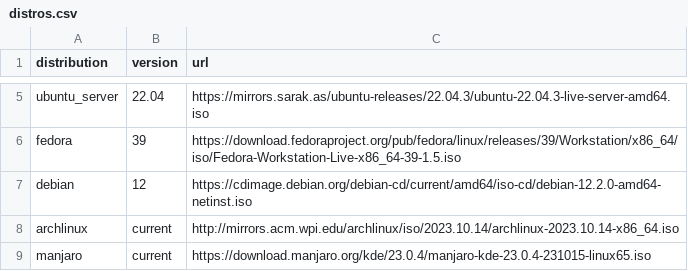
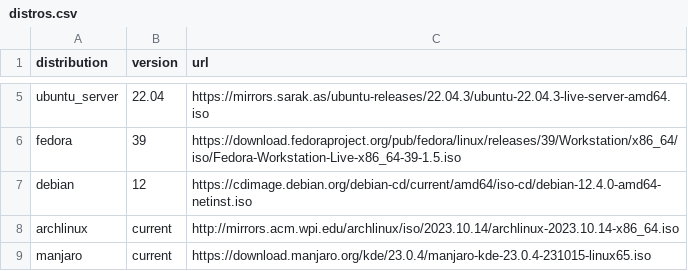
Before and after one commit to soltros/distro-downloader.sh, a CSV file: distros.csv, drawn as a sheet; only a part is shown, gaps mark what is left out.

Commit message:
Update distros.csv

```diff
--- a/distros.csv
+++ b/distros.csv
@@ -6,3 +6,3 @@ ubuntu_server,22.04,https://mirrors.sarak.as/ubuntu-releases/22.04.3/ubuntu-22.0
 fedora,39,https://download.fedoraproject.org/pub/fedora/linux/releases/39/Workstation/x86_64/iso/Fedora-Workstation-Live-x86_64-39-1.5.iso
-debian,12,https://cdimage.debian.org/debian-cd/current/amd64/iso-cd/debian-12.2.0-amd64-netinst.iso
+debian,12,https://cdimage.debian.org/debian-cd/current/amd64/iso-cd/debian-12.4.0-amd64-netinst.iso
 archlinux,current,http://mirrors.acm.wpi.edu/archlinux/iso/2023.10.14/archlinux-2023.10.14-x86_64.iso
```
